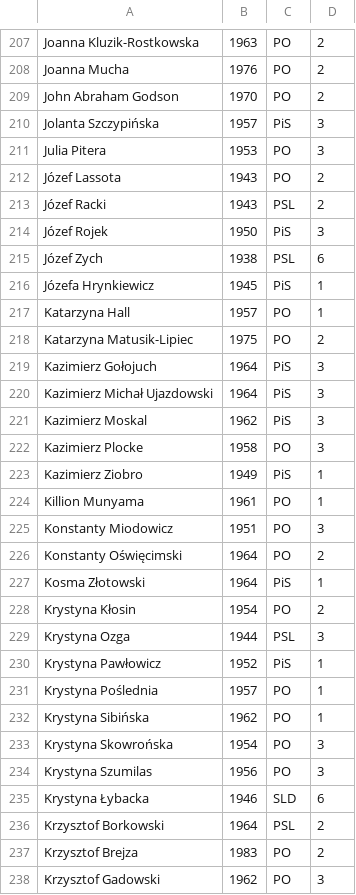
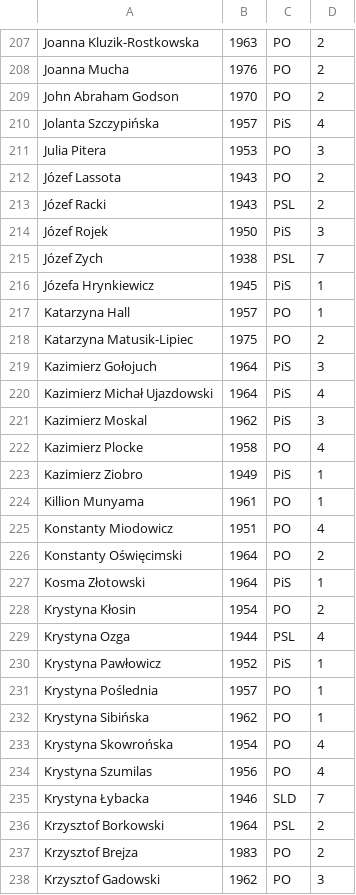
Before and after one commit to hrpunio/Data, a CSV file: sejm/sejm7_wg_stazu.csv, drawn as a sheet; only a part is shown, gaps mark what is left out; the diff covers the shown part only.

Commit message:
poprawka

```diff
--- a/sejm/sejm7_wg_stazu.csv
+++ b/sejm/sejm7_wg_stazu.csv
@@ -209,3 +209,3 @@ Joanna Mucha;1976;PO;2
 John Abraham Godson;1970;PO;2
-Jolanta Szczypińska;1957;PiS;3
+Jolanta Szczypińska;1957;PiS;4
 Julia Pitera;1953;PO;3
@@ -214,3 +214,3 @@ Józef Racki;1943;PSL;2
 Józef Rojek;1950;PiS;3
-Józef Zych;1938;PSL;6
+Józef Zych;1938;PSL;7
 Józefa Hrynkiewicz;1945;PiS;1
@@ -219,8 +219,8 @@ Katarzyna Matusik-Lipiec;1975;PO;2
 Kazimierz Gołojuch;1964;PiS;3
-Kazimierz Michał Ujazdowski;1964;PiS;3
+Kazimierz Michał Ujazdowski;1964;PiS;4
 Kazimierz Moskal;1962;PiS;3
-Kazimierz Plocke;1958;PO;3
+Kazimierz Plocke;1958;PO;4
 Kazimierz Ziobro;1949;PiS;1
 Killion Munyama;1961;PO;1
-Konstanty Miodowicz;1951;PO;3
+Konstanty Miodowicz;1951;PO;4
 Konstanty Oświęcimski;1964;PO;2
@@ -228,3 +228,3 @@ Kosma Złotowski;1964;PiS;1
 Krystyna Kłosin;1954;PO;2
-Krystyna Ozga;1944;PSL;3
+Krystyna Ozga;1944;PSL;4
 Krystyna Pawłowicz;1952;PiS;1
@@ -232,5 +232,5 @@ Krystyna Poślednia;1957;PO;1
 Krystyna Sibińska;1962;PO;1
-Krystyna Skowrońska;1954;PO;3
-Krystyna Szumilas;1956;PO;3
-Krystyna Łybacka;1946;SLD;6
+Krystyna Skowrońska;1954;PO;4
+Krystyna Szumilas;1956;PO;4
+Krystyna Łybacka;1946;SLD;7
 Krzysztof Borkowski;1964;PSL;2
```
Also changed, not shown: 64 edited cells elsewhere in this file.
